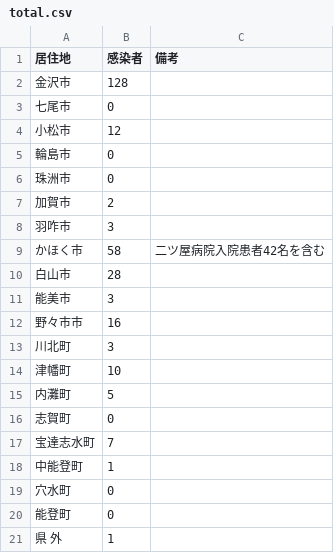
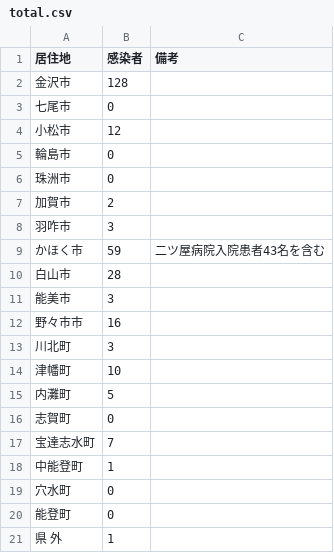
Before and after one commit to Retsuki/covid19-ishikawa-scraper, a CSV file: src/downloads/residence_pacients/total.csv, drawn as a sheet.

```diff
--- a/src/downloads/residence_pacients/total.csv
+++ b/src/downloads/residence_pacients/total.csv
@@ -8,3 +8,3 @@
 羽咋市,3, 
-かほく市,58,二ツ屋病院入院患者42名を含む
+かほく市,59,二ツ屋病院入院患者43名を含む
 白山市,28, 
```
Also changed, not shown: src/downloads/final_data/total.csv, src/downloads/patients_data/patients.csv, 3 other files.
